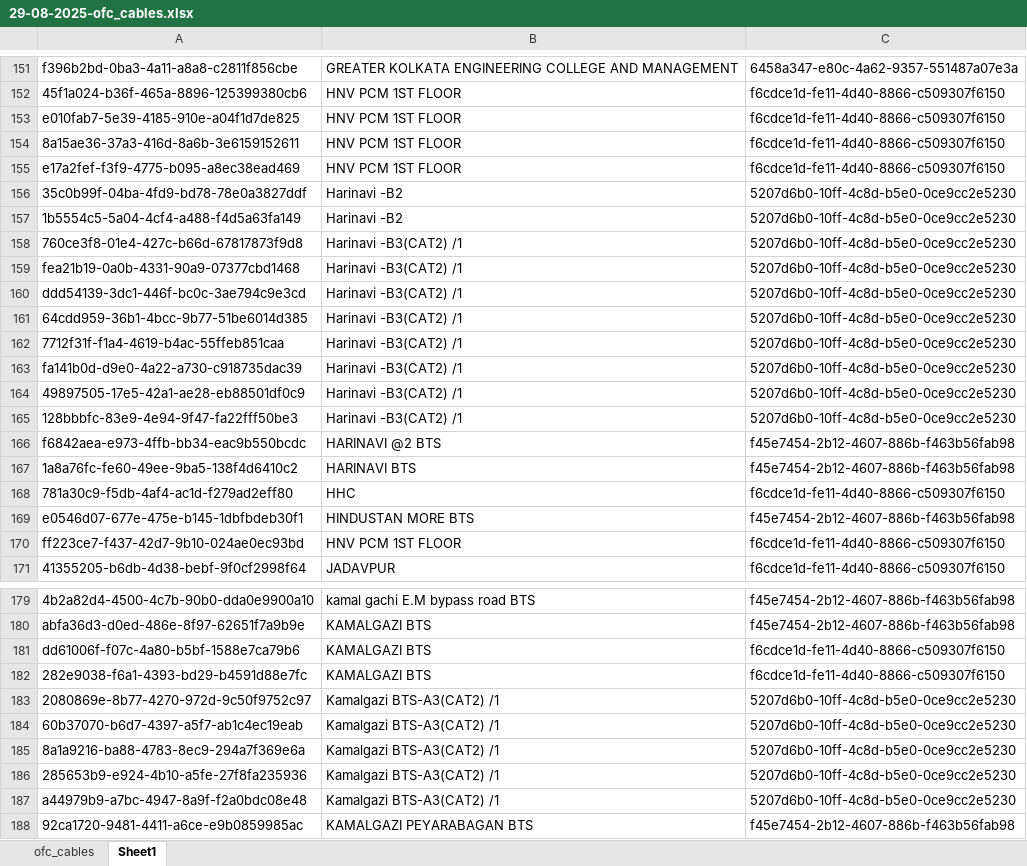
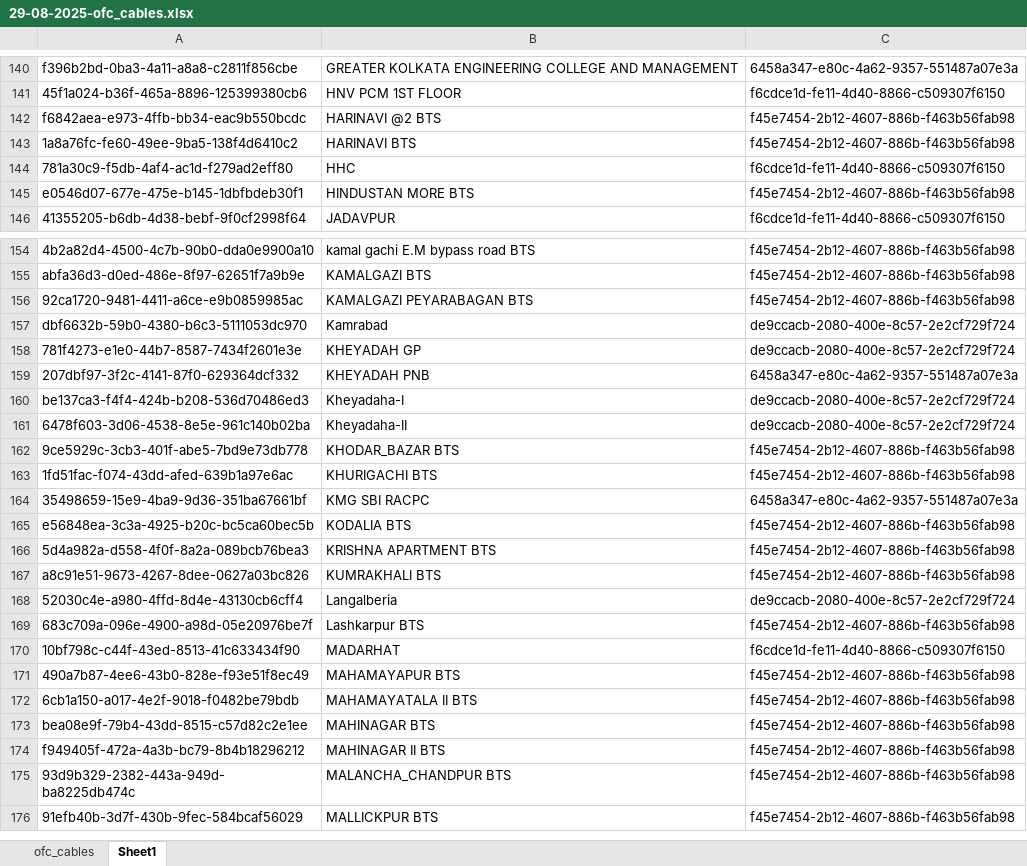
Before and after one commit to sdetmharinavi/hnvtx, an Excel workbook: data/with formula/29-08-2025-ofc_cables.xlsx, sheet Sheet1, drawn as a sheet; only a part is shown, gaps mark what is left out; the shorter side is filled out with more unchanged rows; values as stored, in another font and other column widths than the file's, no cell formats; removed rows and columns are numbered as before the commit, all else as after; the diff covers the shown part only; the diff names each change by its address in the sheet, - before the commit and + after, or states it on an @@ line.

```diff
--- a/data/with formula/29-08-2025-ofc_cables.xlsx (sheet Sheet1)
+++ b/data/with formula/29-08-2025-ofc_cables.xlsx (sheet Sheet1)
-row 153: e010fab7-5e39-4185-910e-a04f1d7de825 | HNV PCM 1ST FLOOR | f6cdce1d-fe11-4d40-8866-c509307f6150
-row 154: 8a15ae36-37a3-416d-8a6b-3e6159152611 | HNV PCM 1ST FLOOR | f6cdce1d-fe11-4d40-8866-c509307f6150
-row 155: e17a2fef-f3f9-4775-b095-a8ec38ead469 | HNV PCM 1ST FLOOR | f6cdce1d-fe11-4d40-8866-c509307f6150
-row 156: 35c0b99f-04ba-4fd9-bd78-78e0a3827ddf | Harinavi -B2 | 5207d6b0-10ff-4c8d-b5e0-0ce9cc2e5230
-row 157: 1b5554c5-5a04-4cf4-a488-f4d5a63fa149 | Harinavi -B2 | 5207d6b0-10ff-4c8d-b5e0-0ce9cc2e5230
-row 158: 760ce3f8-01e4-427c-b66d-67817873f9d8 | Harinavi -B3(CAT2) /1 | 5207d6b0-10ff-4c8d-b5e0-0ce9cc2e5230
-row 159: fea21b19-0a0b-4331-90a9-07377cbd1468 | Harinavi -B3(CAT2) /1 | 5207d6b0-10ff-4c8d-b5e0-0ce9cc2e5230
-row 160: ddd54139-3dc1-446f-bc0c-3ae794c9e3cd | Harinavi -B3(CAT2) /1 | 5207d6b0-10ff-4c8d-b5e0-0ce9cc2e5230
-row 161: 64cdd959-36b1-4bcc-9b77-51be6014d385 | Harinavi -B3(CAT2) /1 | 5207d6b0-10ff-4c8d-b5e0-0ce9cc2e5230
-row 162: 7712f31f-f1a4-4619-b4ac-55ffeb851caa | Harinavi -B3(CAT2) /1 | 5207d6b0-10ff-4c8d-b5e0-0ce9cc2e5230
-row 163: fa141b0d-d9e0-4a22-a730-c918735dac39 | Harinavi -B3(CAT2) /1 | 5207d6b0-10ff-4c8d-b5e0-0ce9cc2e5230
-row 164: 49897505-17e5-42a1-ae28-eb88501df0c9 | Harinavi -B3(CAT2) /1 | 5207d6b0-10ff-4c8d-b5e0-0ce9cc2e5230
-row 165: 128bbbfc-83e9-4e94-9f47-fa22fff50be3 | Harinavi -B3(CAT2) /1 | 5207d6b0-10ff-4c8d-b5e0-0ce9cc2e5230
-row 170: ff223ce7-f437-42d7-9b10-024ae0ec93bd | HNV PCM 1ST FLOOR | f6cdce1d-fe11-4d40-8866-c509307f6150
-row 181: dd61006f-f07c-4a80-b5bf-1588e7ca79b6 | KAMALGAZI BTS | f6cdce1d-fe11-4d40-8866-c509307f6150
-row 182: 282e9038-f6a1-4393-bd29-b4591d88e7fc | KAMALGAZI BTS | f6cdce1d-fe11-4d40-8866-c509307f6150
-row 183: 2080869e-8b77-4270-972d-9c50f9752c97 | Kamalgazi BTS-A3(CAT2) /1 | 5207d6b0-10ff-4c8d-b5e0-0ce9cc2e5230
-row 184: 60b37070-b6d7-4397-a5f7-ab1c4ec19eab | Kamalgazi BTS-A3(CAT2) /1 | 5207d6b0-10ff-4c8d-b5e0-0ce9cc2e5230
-row 185: 8a1a9216-ba88-4783-8ec9-294a7f369e6a | Kamalgazi BTS-A3(CAT2) /1 | 5207d6b0-10ff-4c8d-b5e0-0ce9cc2e5230
-row 186: 285653b9-e924-4b10-a5fe-27f8fa235936 | Kamalgazi BTS-A3(CAT2) /1 | 5207d6b0-10ff-4c8d-b5e0-0ce9cc2e5230
-row 187: a44979b9-a7bc-4947-8a9f-f2a0bdc08e48 | Kamalgazi BTS-A3(CAT2) /1 | 5207d6b0-10ff-4c8d-b5e0-0ce9cc2e5230
```
Also changed, not shown: 1 added row, 22 removed rows and 2 edited cells elsewhere in this sheet, sheet ofc_cables, cell formats, formulas that keep their value, data/29-08-2025-nodes.xlsx, data/29-08-2025-ofc_cables.xlsx, 10 other files.
